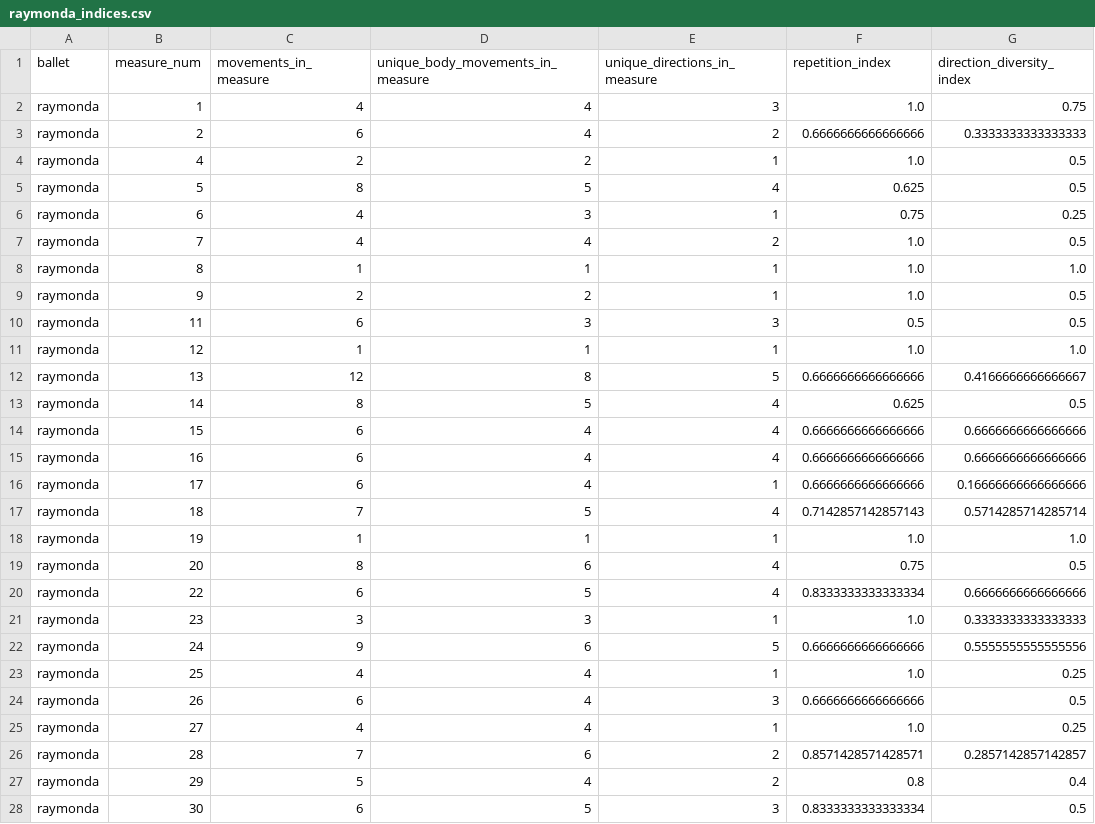
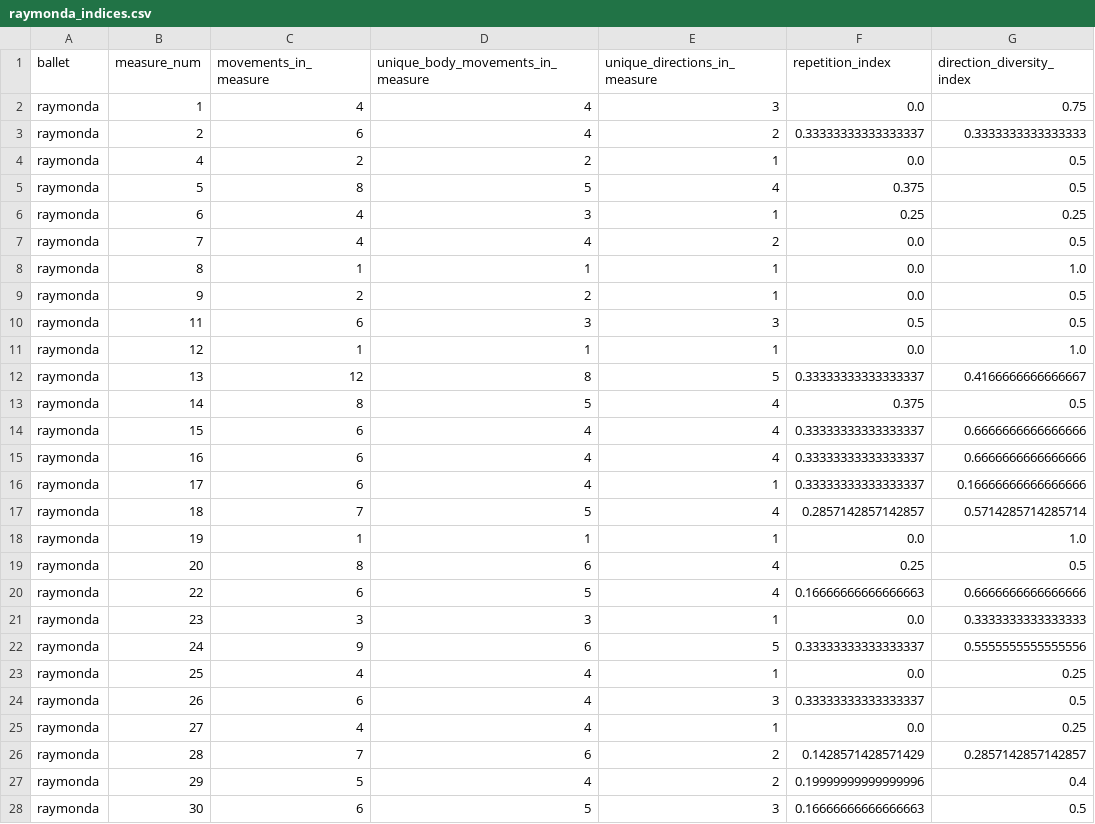
Before and after one commit to laurasher/labanotation, a CSV file: clustering_output/raymonda_indices.csv, drawn as a sheet; only a part is shown; the diff covers the shown part only.

```diff
--- a/clustering_output/raymonda_indices.csv
+++ b/clustering_output/raymonda_indices.csv
@@ -1,28 +1,28 @@
 ballet,measure_num,movements_in_measure,unique_body_movements_in_measure,unique_directions_in_measure,repetition_index,direction_diversity_index
-raymonda,1,4,4,3,1.0,0.75
-raymonda,2,6,4,2,0.6666666666666666,0.3333333333333333
-raymonda,4,2,2,1,1.0,0.5
-raymonda,5,8,5,4,0.625,0.5
-raymonda,6,4,3,1,0.75,0.25
-raymonda,7,4,4,2,1.0,0.5
-raymonda,8,1,1,1,1.0,1.0
-raymonda,9,2,2,1,1.0,0.5
+raymonda,1,4,4,3,0.0,0.75
+raymonda,2,6,4,2,0.33333333333333337,0.3333333333333333
+raymonda,4,2,2,1,0.0,0.5
+raymonda,5,8,5,4,0.375,0.5
+raymonda,6,4,3,1,0.25,0.25
+raymonda,7,4,4,2,0.0,0.5
+raymonda,8,1,1,1,0.0,1.0
+raymonda,9,2,2,1,0.0,0.5
 raymonda,11,6,3,3,0.5,0.5
-raymonda,12,1,1,1,1.0,1.0
-raymonda,13,12,8,5,0.6666666666666666,0.4166666666666667
-raymonda,14,8,5,4,0.625,0.5
-raymonda,15,6,4,4,0.6666666666666666,0.6666666666666666
-raymonda,16,6,4,4,0.6666666666666666,0.6666666666666666
-raymonda,17,6,4,1,0.6666666666666666,0.16666666666666666
-raymonda,18,7,5,4,0.7142857142857143,0.5714285714285714
-raymonda,19,1,1,1,1.0,1.0
-raymonda,20,8,6,4,0.75,0.5
-raymonda,22,6,5,4,0.8333333333333334,0.6666666666666666
-raymonda,23,3,3,1,1.0,0.3333333333333333
-raymonda,24,9,6,5,0.6666666666666666,0.5555555555555556
-raymonda,25,4,4,1,1.0,0.25
-raymonda,26,6,4,3,0.6666666666666666,0.5
-raymonda,27,4,4,1,1.0,0.25
-raymonda,28,7,6,2,0.8571428571428571,0.2857142857142857
-raymonda,29,5,4,2,0.8,0.4
-raymonda,30,6,5,3,0.8333333333333334,0.5
+raymonda,12,1,1,1,0.0,1.0
+raymonda,13,12,8,5,0.33333333333333337,0.4166666666666667
+raymonda,14,8,5,4,0.375,0.5
+raymonda,15,6,4,4,0.33333333333333337,0.6666666666666666
+raymonda,16,6,4,4,0.33333333333333337,0.6666666666666666
+raymonda,17,6,4,1,0.33333333333333337,0.16666666666666666
+raymonda,18,7,5,4,0.2857142857142857,0.5714285714285714
+raymonda,19,1,1,1,0.0,1.0
+raymonda,20,8,6,4,0.25,0.5
+raymonda,22,6,5,4,0.16666666666666663,0.6666666666666666
+raymonda,23,3,3,1,0.0,0.3333333333333333
+raymonda,24,9,6,5,0.33333333333333337,0.5555555555555556
+raymonda,25,4,4,1,0.0,0.25
+raymonda,26,6,4,3,0.33333333333333337,0.5
+raymonda,27,4,4,1,0.0,0.25
+raymonda,28,7,6,2,0.1428571428571429,0.2857142857142857
+raymonda,29,5,4,2,0.19999999999999996,0.4
+raymonda,30,6,5,3,0.16666666666666663,0.5
```
Also changed, not shown: 21 edited cells elsewhere in this file, clustering_output/artifact_indices.csv, clustering_output/coppelia_dawn_indices.csv, 2 other files.
